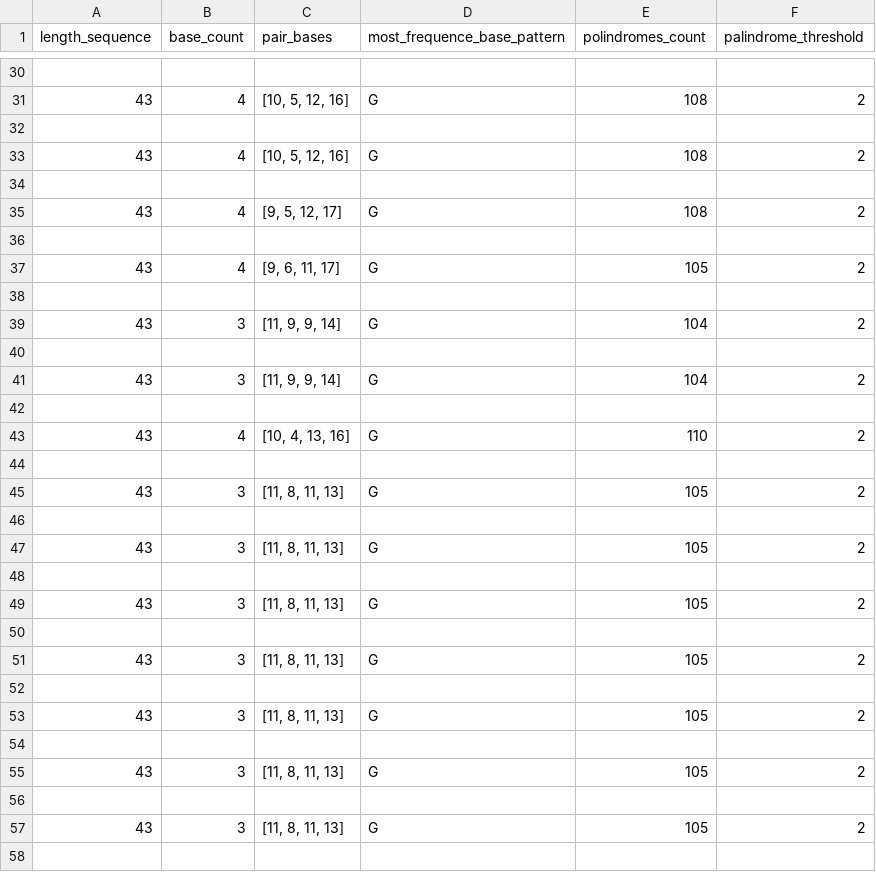
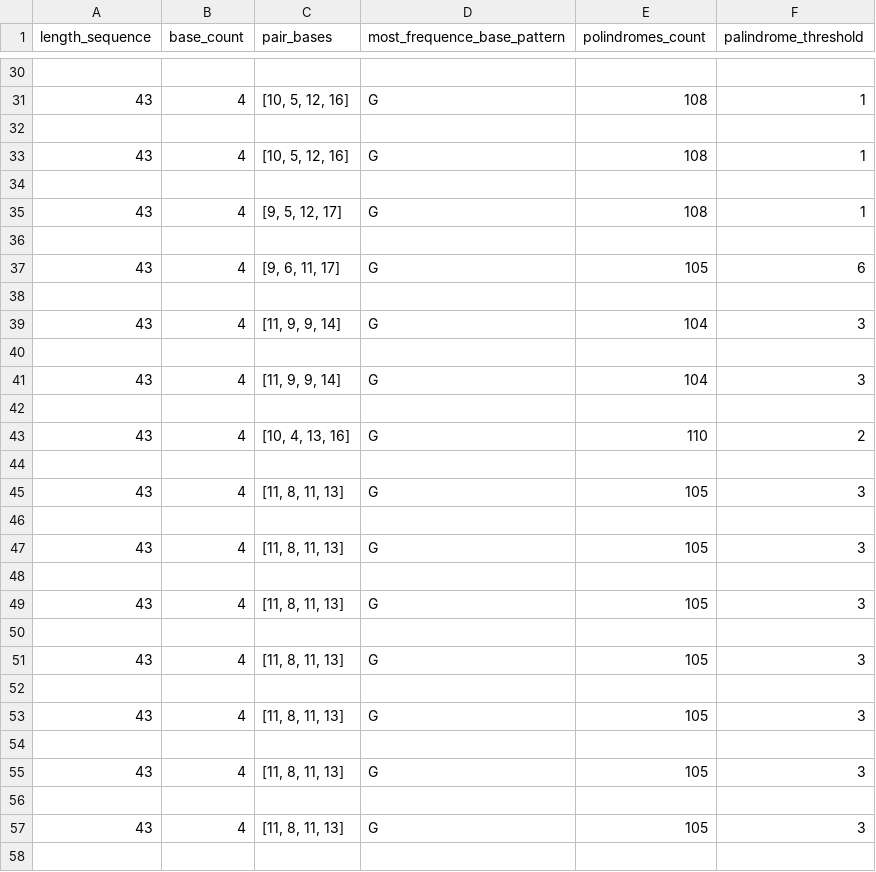
Before and after one commit to williancarddd/Bio-Informatica-Tcc, a CSV file: result.csv, drawn as a sheet; only a part is shown, gaps mark what is left out; the diff covers the shown part only.

```diff
--- a/result.csv
+++ b/result.csv
@@ -30,13 +30,13 @@ length_sequence,base_count,pair_bases,most_frequence_base_pattern,polindromes_co
 
-43,4,"[10, 5, 12, 16]",G,108,2
+43,4,"[10, 5, 12, 16]",G,108,1
 
-43,4,"[10, 5, 12, 16]",G,108,2
+43,4,"[10, 5, 12, 16]",G,108,1
 
-43,4,"[9, 5, 12, 17]",G,108,2
+43,4,"[9, 5, 12, 17]",G,108,1
 
-43,4,"[9, 6, 11, 17]",G,105,2
+43,4,"[9, 6, 11, 17]",G,105,6
 
-43,3,"[11, 9, 9, 14]",G,104,2
+43,4,"[11, 9, 9, 14]",G,104,3
 
-43,3,"[11, 9, 9, 14]",G,104,2
+43,4,"[11, 9, 9, 14]",G,104,3
 
@@ -44,15 +44,15 @@ length_sequence,base_count,pair_bases,most_frequence_base_pattern,polindromes_co
 
-43,3,"[11, 8, 11, 13]",G,105,2
+43,4,"[11, 8, 11, 13]",G,105,3
 
-43,3,"[11, 8, 11, 13]",G,105,2
+43,4,"[11, 8, 11, 13]",G,105,3
 
-43,3,"[11, 8, 11, 13]",G,105,2
+43,4,"[11, 8, 11, 13]",G,105,3
 
-43,3,"[11, 8, 11, 13]",G,105,2
+43,4,"[11, 8, 11, 13]",G,105,3
 
-43,3,"[11, 8, 11, 13]",G,105,2
+43,4,"[11, 8, 11, 13]",G,105,3
 
-43,3,"[11, 8, 11, 13]",G,105,2
+43,4,"[11, 8, 11, 13]",G,105,3
 
-43,3,"[11, 8, 11, 13]",G,105,2
+43,4,"[11, 8, 11, 13]",G,105,3
 
```
Also changed, not shown: 163 edited cells elsewhere in this file, 1 other file.
